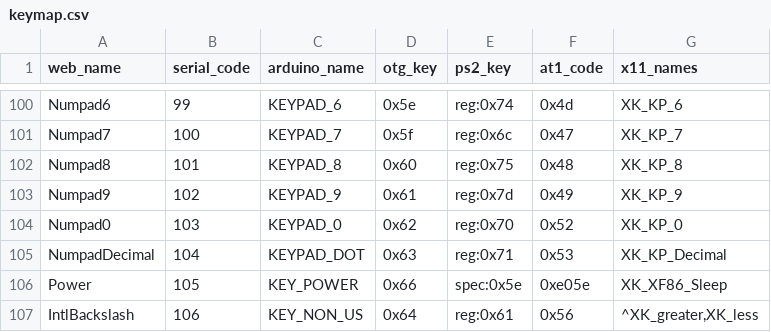
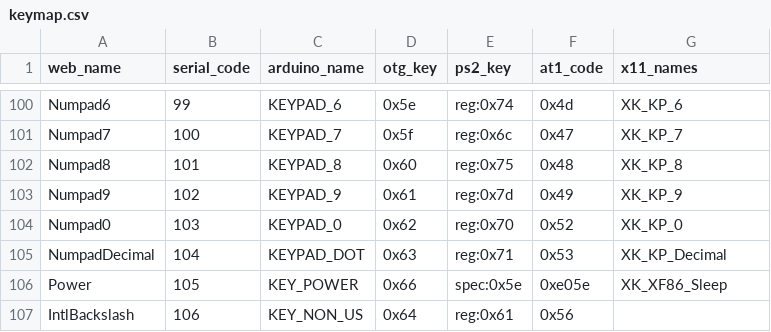
Before and after one commit to mofeng-git/One-KVM, a CSV file: keymap.csv, drawn as a sheet; only a part is shown, gaps mark what is left out.

```diff
--- a/keymap.csv
+++ b/keymap.csv
@@ -106,2 +106,2 @@ NumpadDecimal,104,KEYPAD_DOT,0x63,reg:0x71,0x53,XK_KP_Decimal
 Power,105,KEY_POWER,0x66,spec:0x5e,0xe05e,XK_XF86_Sleep
-IntlBackslash,106,KEY_NON_US,0x64,reg:0x61,0x56,"^XK_greater,XK_less"
+IntlBackslash,106,KEY_NON_US,0x64,reg:0x61,0x56
```
Also changed, not shown: 4 other files.
